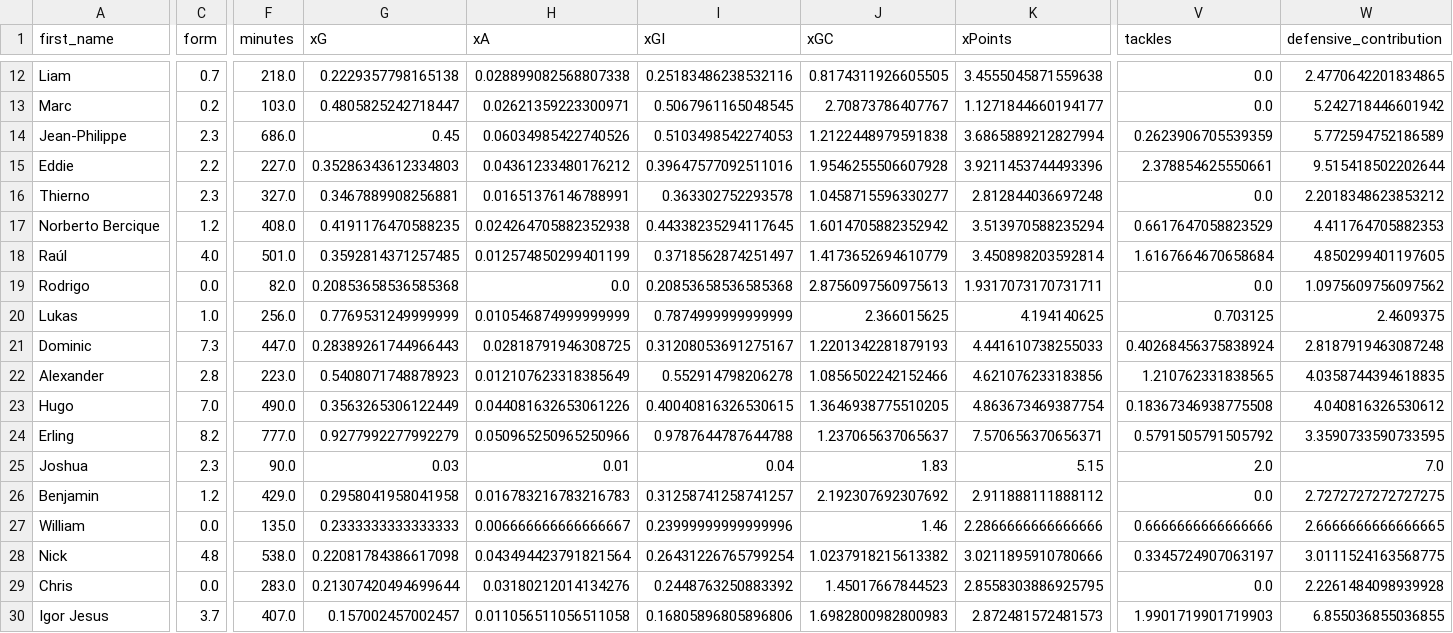
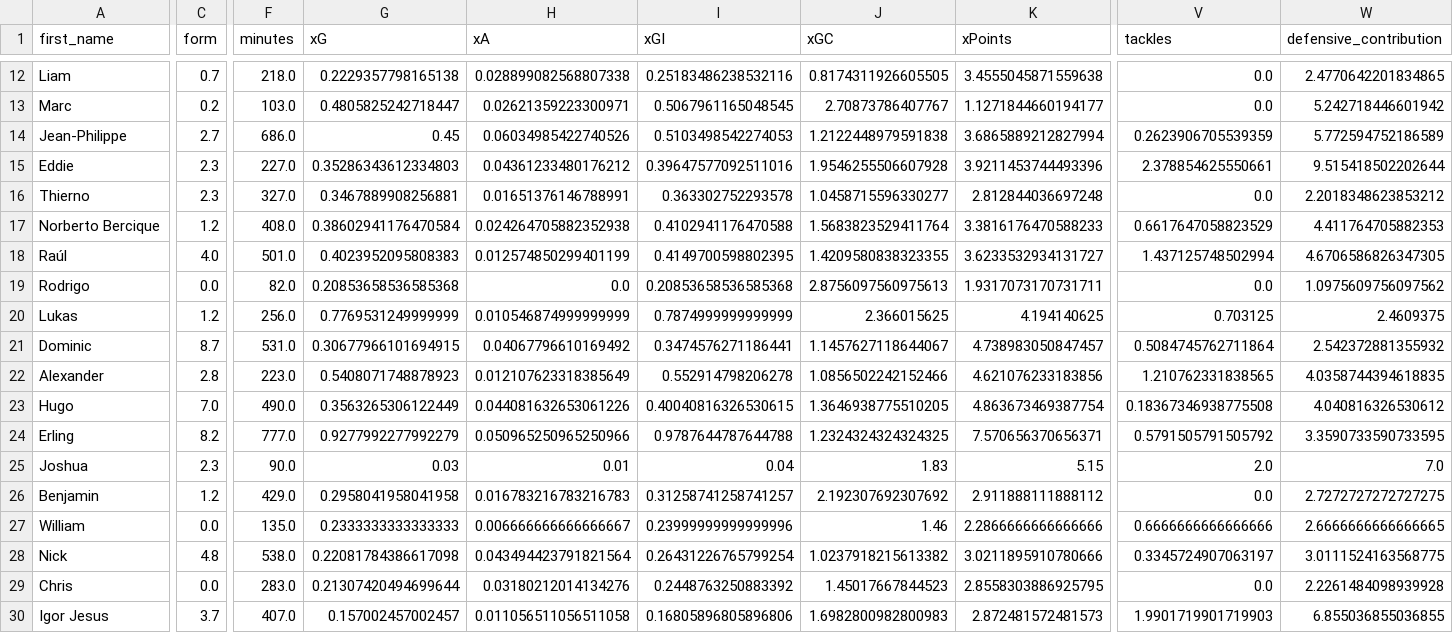
Before and after one commit to sarthakk88/FPL-Stats, a CSV file: data/attackers_away.csv, drawn as a sheet; only a part is shown, gaps mark what is left out; the diff covers the shown part only; the diff names each change by its address in the sheet, - before the commit and + after, or states it on an @@ line.

```diff
--- a/data/attackers_away.csv
+++ b/data/attackers_away.csv
-C14 (form): 2.3
+C14 (form): 2.7
-C15 (form): 2.2
+C15 (form): 2.3
-G17 (xG): 0.4191176470588235
+G17 (xG): 0.38602941176470584
-I17 (xGI): 0.44338235294117645
+I17 (xGI): 0.4102941176470588
-J17 (xGC): 1.6014705882352942
+J17 (xGC): 1.5683823529411764
-K17 (xPoints): 3.513970588235294
+K17 (xPoints): 3.3816176470588233
-G18 (xG): 0.3592814371257485
+G18 (xG): 0.4023952095808383
-I18 (xGI): 0.3718562874251497
+I18 (xGI): 0.4149700598802395
-J18 (xGC): 1.4173652694610779
+J18 (xGC): 1.4209580838323355
-K18 (xPoints): 3.450898203592814
+K18 (xPoints): 3.6233532934131727
-V18 (tackles): 1.6167664670658684
+V18 (tackles): 1.437125748502994
-W18 (defensive_contribution): 4.850299401197605
+W18 (defensive_contribution): 4.6706586826347305
-C20 (form): 1.0
+C20 (form): 1.2
-C21 (form): 7.3
+C21 (form): 8.7
-F21 (minutes): 447.0
+F21 (minutes): 531.0
-G21 (xG): 0.28389261744966443
+G21 (xG): 0.30677966101694915
-H21 (xA): 0.02818791946308725
+H21 (xA): 0.04067796610169492
-I21 (xGI): 0.31208053691275167
+I21 (xGI): 0.3474576271186441
-J21 (xGC): 1.2201342281879193
+J21 (xGC): 1.1457627118644067
-K21 (xPoints): 4.441610738255033
+K21 (xPoints): 4.738983050847457
-V21 (tackles): 0.40268456375838924
+V21 (tackles): 0.5084745762711864
-W21 (defensive_contribution): 2.8187919463087248
+W21 (defensive_contribution): 2.542372881355932
-J24 (xGC): 1.237065637065637
+J24 (xGC): 1.2324324324324325
```
Also changed, not shown: 48 edited cells elsewhere in this file, data/defenders_all.csv, data/defenders_away.csv, 21 other files.
